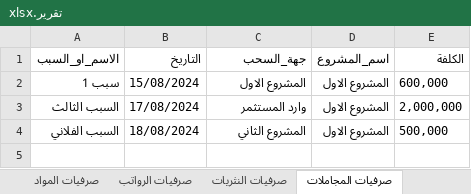
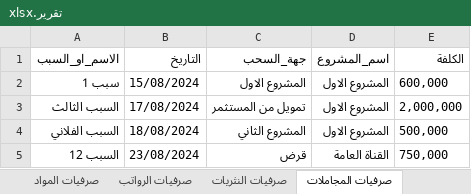
Before and after one commit to it2121/ExpensesSys, an Excel workbook: ExpensesSys/Images/تقرير.xlsx, sheet صرفيات المجاملات, drawn as a sheet; values as stored, in another font and other column widths than the file's, no borders; table styles not drawn; the diff names each change by its address in the sheet, - before the commit and + after, or states it on an @@ line.

```diff
--- a/ExpensesSys/Images/تقرير.xlsx (sheet صرفيات المجاملات)
+++ b/ExpensesSys/Images/تقرير.xlsx (sheet صرفيات المجاملات)
-C3 (جهة_السحب): وارد المستثمر
+C3 (جهة_السحب): تمويل من المستثمر
+row 5: السبب 12 | 23/08/2024 | قرض | القناة العامة | 750,000
```
Also changed, not shown: sheet صرفيات الرواتب, sheet صرفيات المواد, sheet الوارد, sheet صرفيات النثريات, 30 other files.
